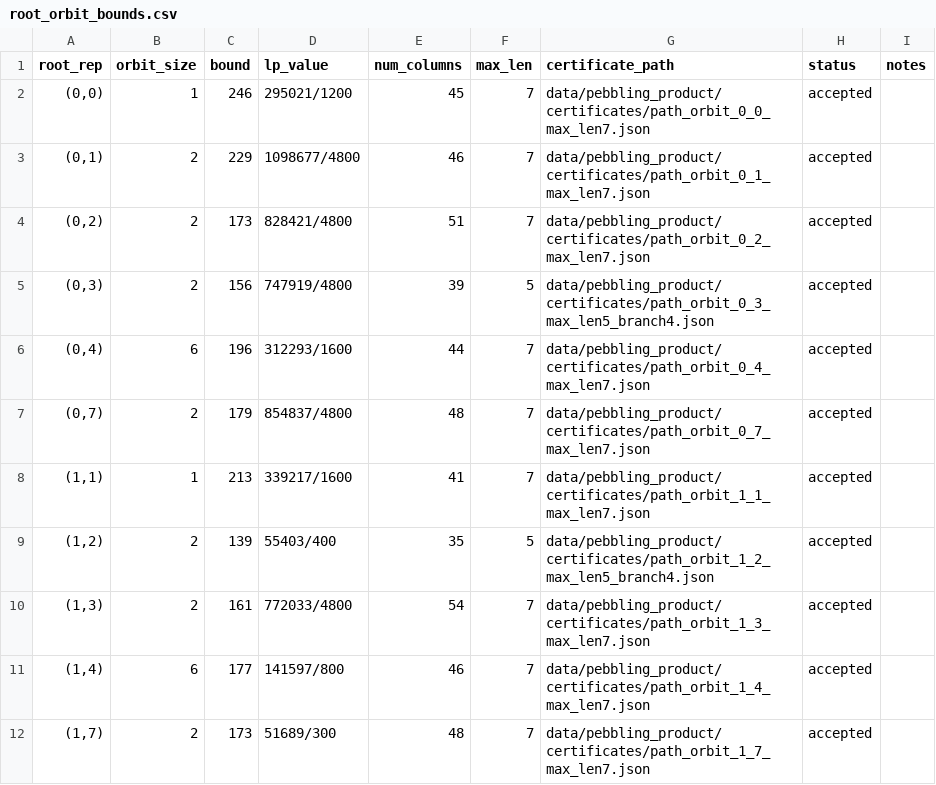
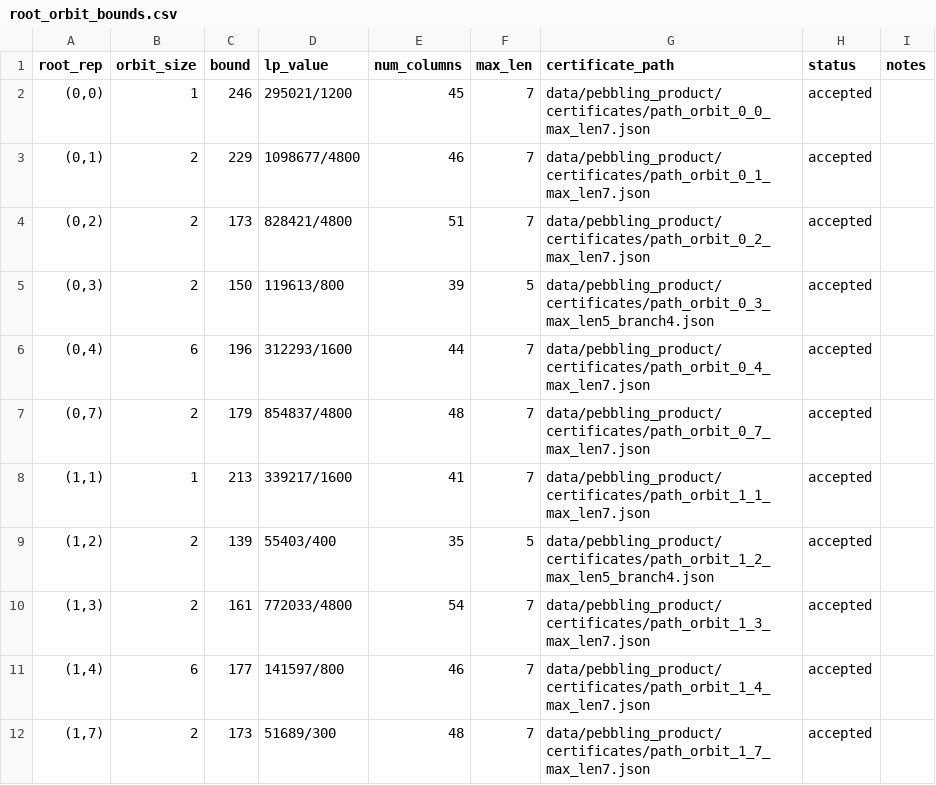
Before and after one commit to mlelarge/graph-conjectures, a CSV file: problems/pebbling_cartesian_product/data/pebbling_product/root_orbit_bounds.csv, drawn as a sheet; only a part is shown.

```diff
--- a/problems/pebbling_cartesian_product/data/pebbling_product/root_orbit_bounds.csv
+++ b/problems/pebbling_cartesian_product/data/pebbling_product/root_orbit_bounds.csv
@@ -4,3 +4,3 @@ root_rep,orbit_size,bound,lp_value,num_columns,max_len,certificate_path,status,n
 "(0,2)",2,173,828421/4800,51,7,data/pebbling_product/certificates/path_orbit_0_2_max_len7.json,accepted,
-"(0,3)",2,156,747919/4800,39,5,data/pebbling_product/certificates/path_orbit_0_3_max_len5_branch4.json,accepted,
+"(0,3)",2,150,119613/800,39,5,data/pebbling_product/certificates/path_orbit_0_3_max_len5_branch4.json,accepted,
 "(0,4)",6,196,312293/1600,44,7,data/pebbling_product/certificates/path_orbit_0_4_max_len7.json,accepted,
```
Also changed, not shown: 6 other files.
